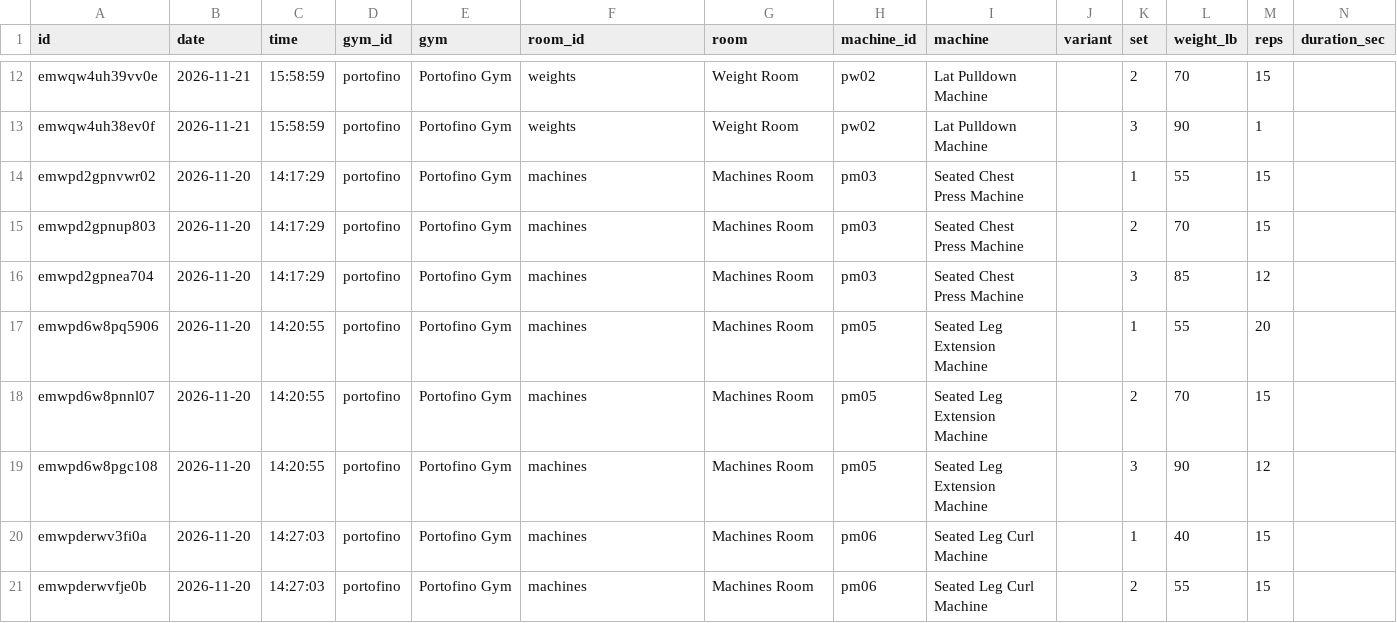
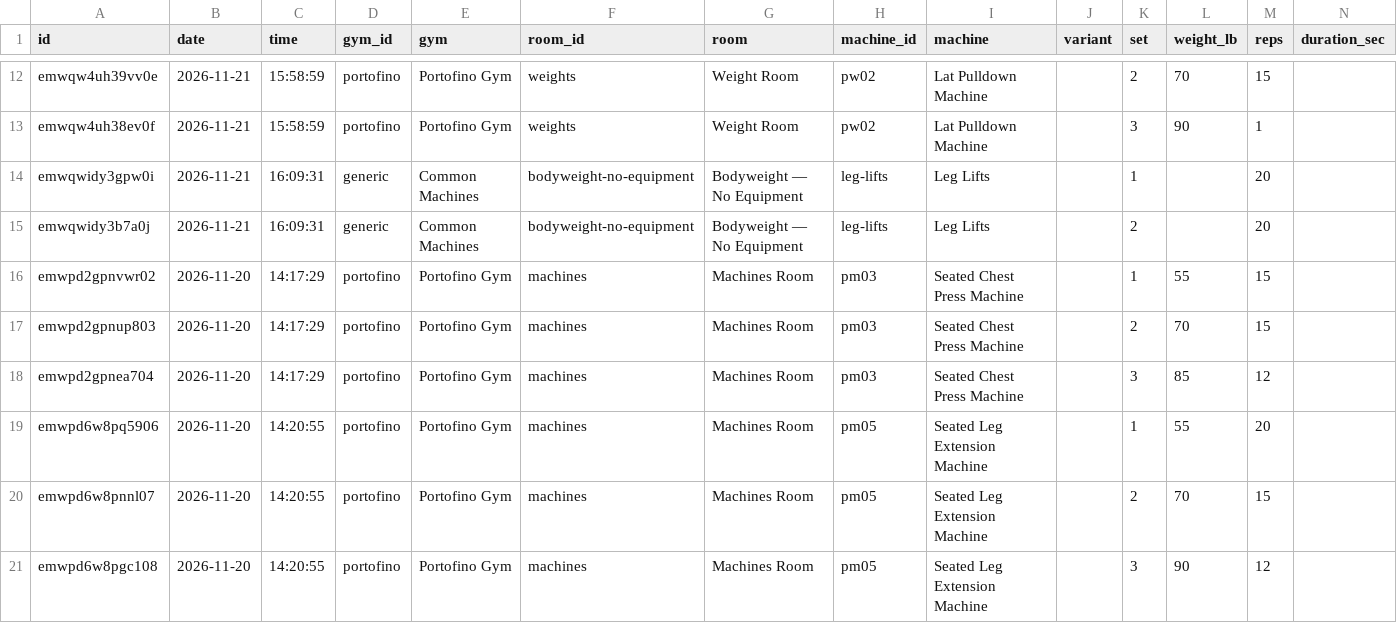
Before and after one commit to jaschro/traintracks, a CSV file: workout-log.csv, drawn as a sheet; only a part is shown, gaps mark what is left out; the shorter side is filled out with more unchanged rows; rows hold the shown columns only; the diff names each change by its address in the sheet, - before the commit and + after, or states it on an @@ line.

```diff
--- a/workout-log.csv
+++ b/workout-log.csv
+row 14: emwqwidy3gpw0i | 2026-11-21 | 16:09:31 | generic | Common Machines | bodyweight-no-equipment | Bodyweight — No Equipment | leg-lifts | Leg Lifts |  | 1 |  | 20
+row 15: emwqwidy3b7a0j | 2026-11-21 | 16:09:31 | generic | Common Machines | bodyweight-no-equipment | Bodyweight — No Equipment | leg-lifts | Leg Lifts |  | 2 |  | 20
```
